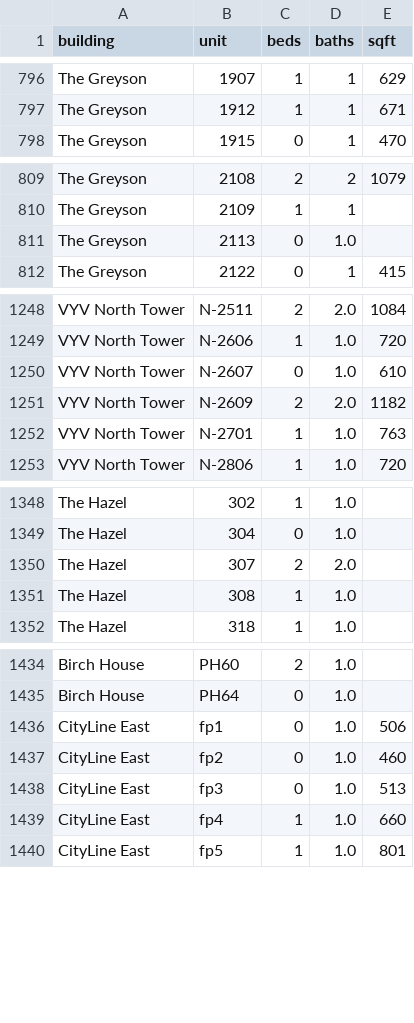
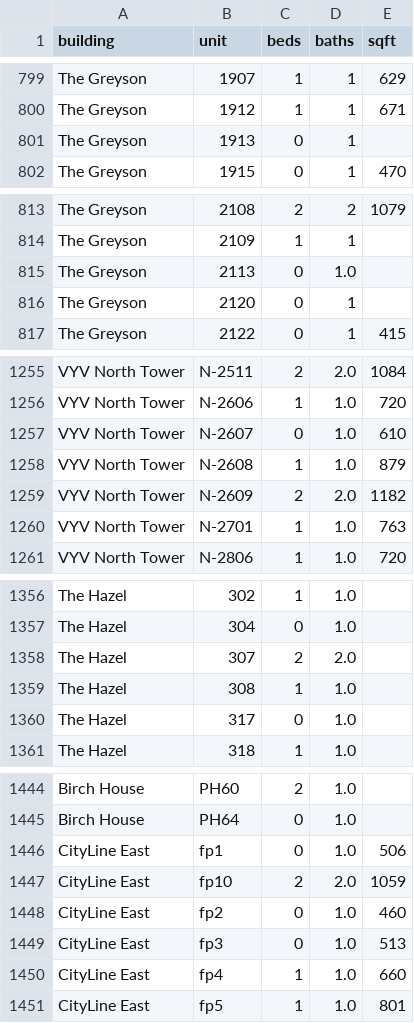
Before and after one commit to akski87/market-monitor, a CSV file: markets/jersey-city/data/exports/physical_attributes.csv, drawn as a sheet; only a part is shown, gaps mark what is left out; the diff covers the shown part only.

```diff
--- a/markets/jersey-city/data/exports/physical_attributes.csv
+++ b/markets/jersey-city/data/exports/physical_attributes.csv
@@ -797,2 +800,3 @@ The Greyson,1907,1,1,629
 The Greyson,1912,1,1,671
+The Greyson,1913,0,1,
 The Greyson,1915,0,1,470
@@ -811,2 +815,3 @@ The Greyson,2109,1,1,
 The Greyson,2113,0,1.0,
+The Greyson,2120,0,1,
 The Greyson,2122,0,1,415
@@ -1250,2 +1257,3 @@ VYV North Tower,N-2606,1,1.0,720
 VYV North Tower,N-2607,0,1.0,610
+VYV North Tower,N-2608,1,1.0,879
 VYV North Tower,N-2609,2,2.0,1182
@@ -1351,2 +1359,3 @@ The Hazel,307,2,2.0,
 The Hazel,308,1,1.0,
+The Hazel,317,0,1.0,
 The Hazel,318,1,1.0,
@@ -1436,2 +1446,3 @@ Birch House,PH64,0,1.0,
 CityLine East,fp1,0,1.0,506
+CityLine East,fp10,2,2.0,1059
 CityLine East,fp2,0,1.0,460
```
Also changed, not shown: 6 added rows elsewhere in this file, markets/jersey-city/data/exports/units_12mo.csv, markets/jersey-city/data/exports/units_latest.csv, 26 other files.
